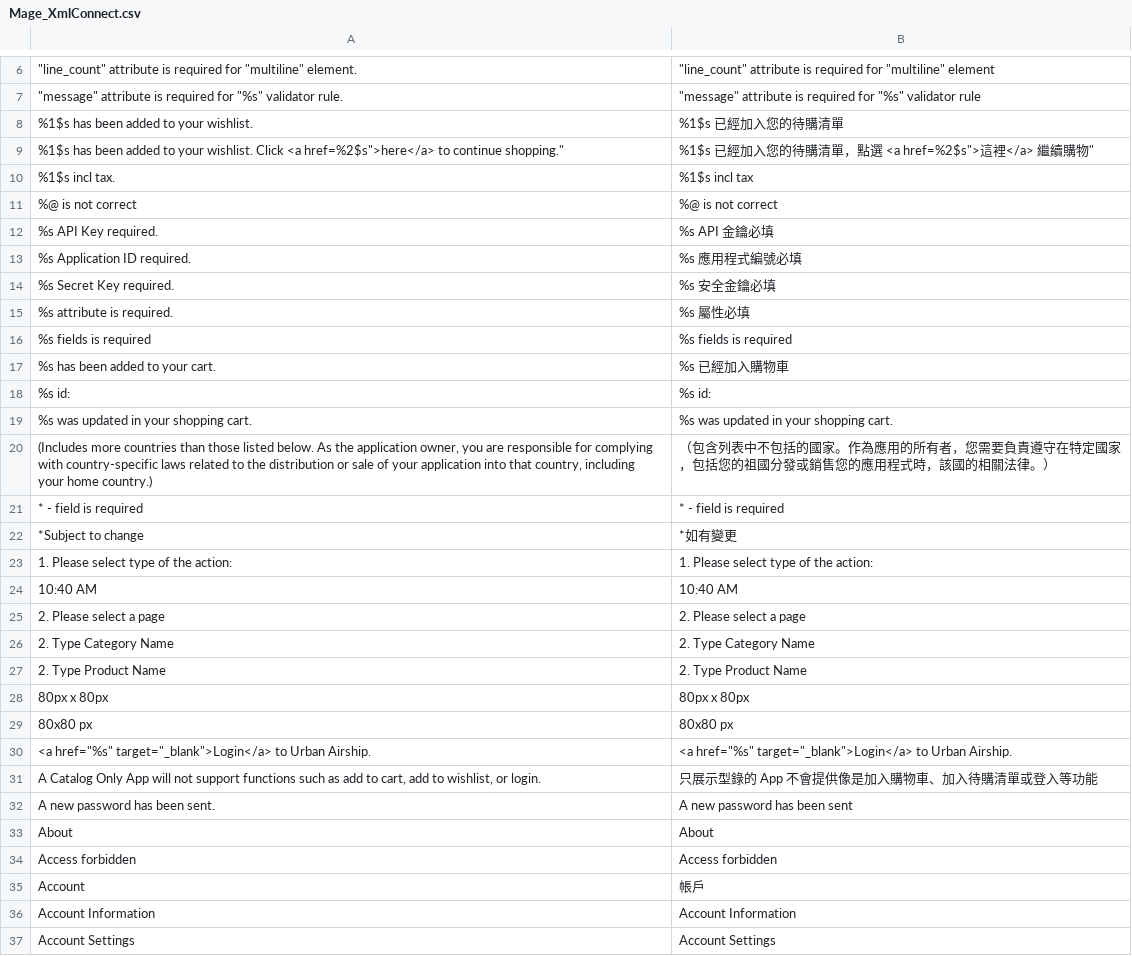
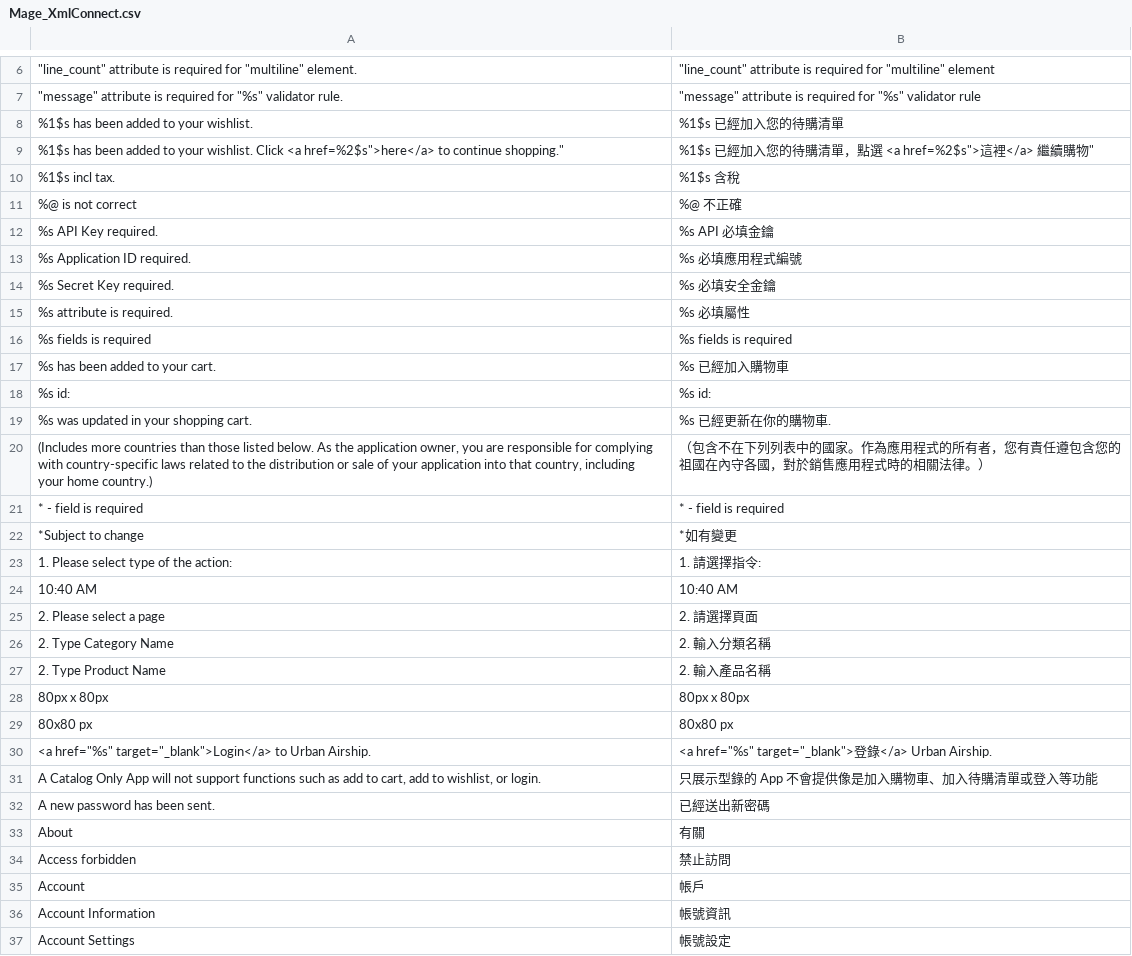
Before and after one commit to TriplesenseReply/magento_translation_zh_tw, a CSV file: Mage_XmlConnect.csv, drawn as a sheet; only a part is shown, gaps mark what is left out; the diff covers the shown part only.

Commit message:
Update Mage_XmlConnect.csv
這個文件有大量需要從英文重新翻譯的部分，晚點再來修改

```diff
--- a/Mage_XmlConnect.csv
+++ b/Mage_XmlConnect.csv
@@ -9,8 +9,8 @@
 "%1$s has been added to your wishlist. Click <a href="%2$s">here</a> to continue shopping.","%1$s 已經加入您的待購清單，點選 <a href="%2$s">這裡</a> 繼續購物"
-"%1$s incl tax.","%1$s incl tax"
-"%@ is not correct","%@ is not correct"
-"%s API Key required.","%s API 金鑰必填"
-"%s Application ID required.","%s 應用程式編號必填"
-"%s Secret Key required.","%s 安全金鑰必填"
-"%s attribute is required.","%s 屬性必填"
+"%1$s incl tax.","%1$s 含稅"
+"%@ is not correct","%@ 不正確"
+"%s API Key required.","%s API 必填金鑰"
+"%s Application ID required.","%s 必填應用程式編號"
+"%s Secret Key required.","%s 必填安全金鑰"
+"%s attribute is required.","%s 必填屬性"
 "%s fields is required","%s fields is required"
@@ -18,20 +18,20 @@
 "%s id:","%s id:"
-"%s was updated in your shopping cart.","%s was updated in your shopping cart."
-"(Includes more countries than those listed below. As the application owner, you are responsible for complying with country-specific laws related to the distribution or sale of your application into that country, including your home country.)","（包含列表中不包括的國家。作為應用的所有者，您需要負責遵守在特定國家，包括您的祖國分發或銷售您的應用程式時，該國的相關法律。）"
+"%s was updated in your shopping cart.","%s 已經更新在你的購物車."
+"(Includes more countries than those listed below. As the application owner, you are responsible for complying with country-specific laws related to the distribution or sale of your application into that country, including your home country.)","（包含不在下列列表中的國家。作為應用程式的所有者，您有責任遵包含您的祖國在內守各國，對於銷售應用程式時的相關法律。）"
 "* - field is required","* - field is required"
 "*Subject to change","*如有變更"
-"1. Please select type of the action:","1. Please select type of the action:"
+"1. Please select type of the action:","1. 請選擇指令:"
 "10:40 AM","10:40 AM"
-"2. Please select a page","2. Please select a page"
-"2. Type Category Name","2. Type Category Name"
-"2. Type Product Name","2. Type Product Name"
+"2. Please select a page","2. 請選擇頁面"
+"2. Type Category Name","2. 輸入分類名稱"
+"2. Type Product Name","2. 輸入產品名稱"
 "80px x 80px","80px x 80px"
 "80x80 px","80x80 px"
-"<a href=""%s"" target=""_blank"">Login</a> to Urban Airship.","<a href=""%s"" target=""_blank"">Login</a> to Urban Airship."
+"<a href=""%s"" target=""_blank"">Login</a> to Urban Airship.","<a href=""%s"" target=""_blank"">登錄</a> Urban Airship."
 "A Catalog Only App will not support functions such as add to cart, add to wishlist, or login.","只展示型錄的 App 不會提供像是加入購物車、加入待購清單或登入等功能"
-"A new password has been sent.","A new password has been sent"
-"About","About"
-"Access forbidden","Access forbidden"
+"A new password has been sent.","已經送出新密碼"
+"About","有關"
+"Access forbidden","禁止訪問"
 "Account","帳戶"
-"Account Information","Account Information"
-"Account Settings","Account Settings"
+"Account Information","帳號資訊"
+"Account Settings","帳號設定"
```
Also changed, not shown: 14 edited cells elsewhere in this file.
